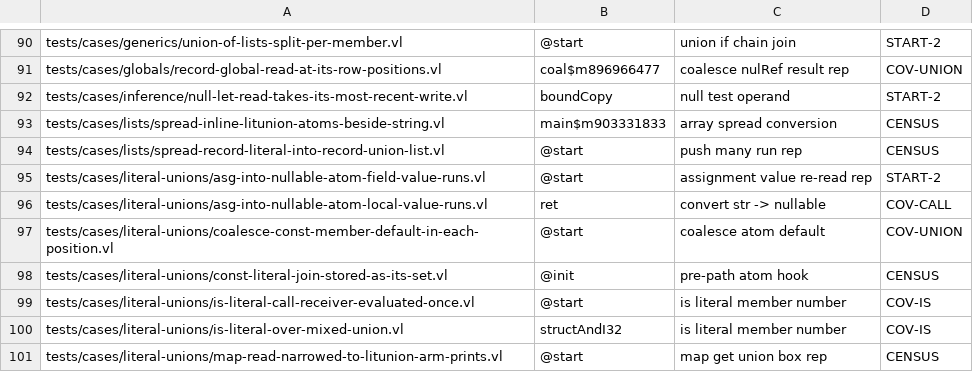
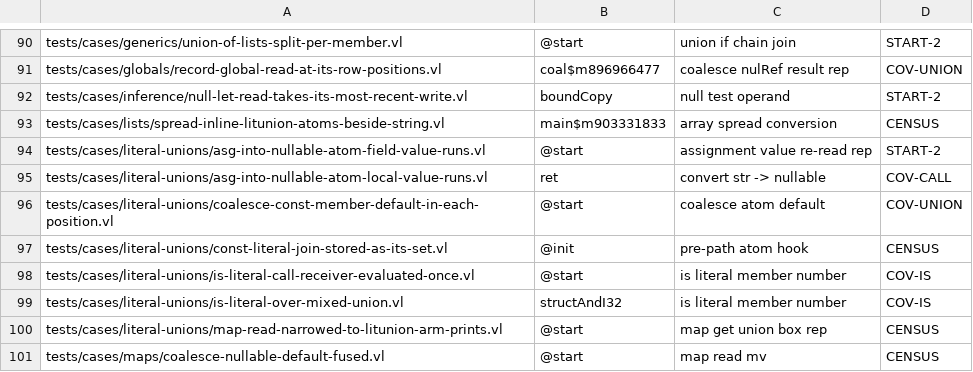
Before and after one commit to voces/vl, a TSV file: scripts/ir-i8-census/holdouts.tsv, drawn as a sheet; only a part is shown, gaps mark what is left out; the shorter side is filled out with more unchanged rows; the diff names each change by its address in the sheet, - before the commit and + after, or states it on an @@ line.

```diff
--- a/scripts/ir-i8-census/holdouts.tsv
+++ b/scripts/ir-i8-census/holdouts.tsv
-row 94: tests/cases/lists/spread-record-literal-into-record-union-list.vl | @start | push many run rep | CENSUS
```
Also changed, not shown: 1 other file.
